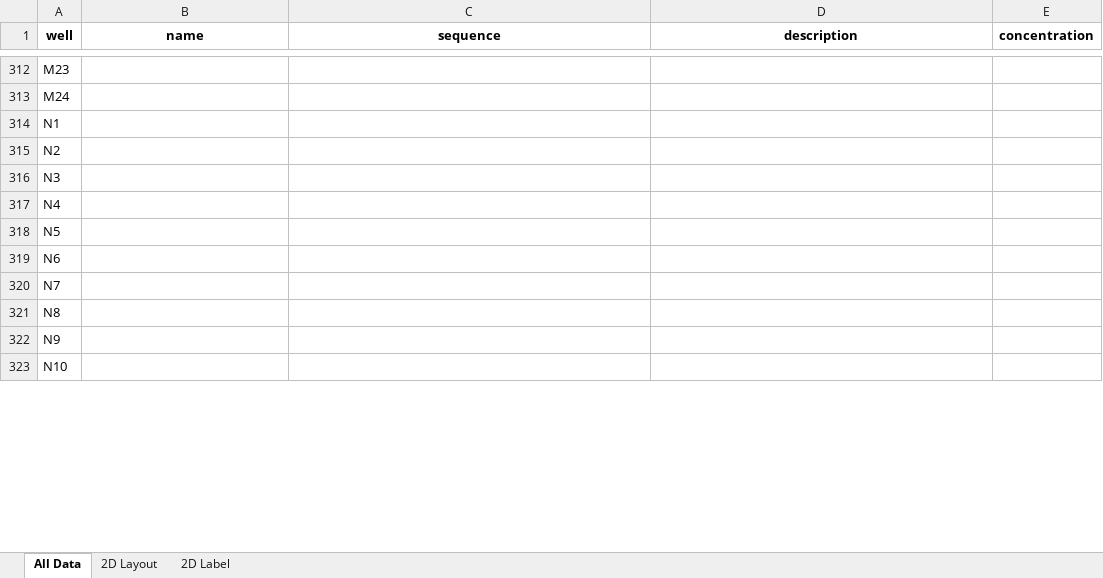
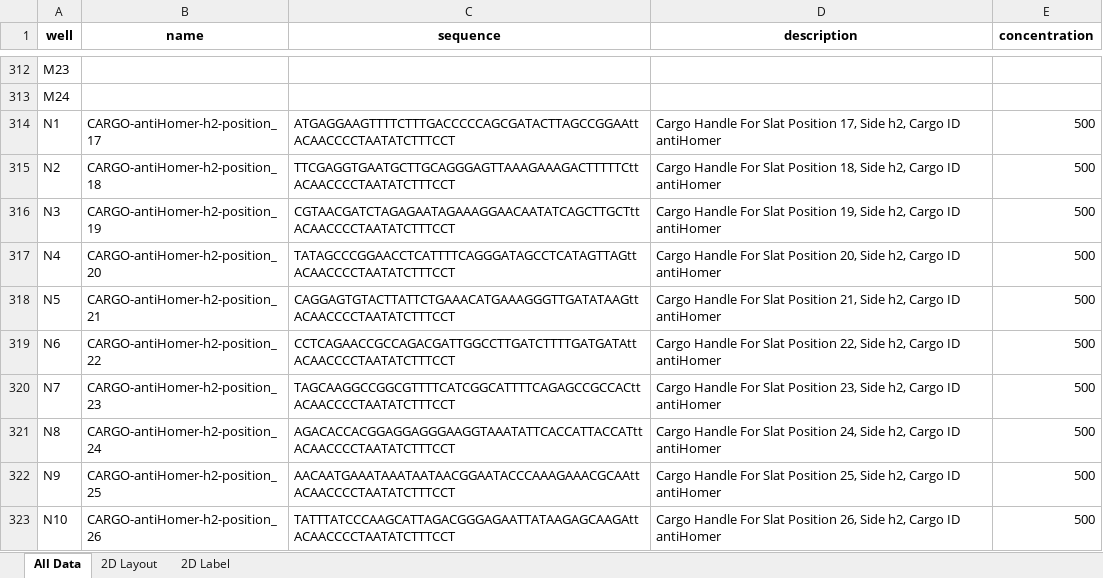
Before and after one commit to mattaq31/Hash-CAD, an Excel workbook: crisscross_kit/crisscross/dna_source_plates/cargo_plates/sw_src010_nelson_quimby_bart_edna_maxed.xlsx, sheet All Data, drawn as a sheet; only a part is shown, gaps mark what is left out; values as stored, in another font and other column widths than the file's, no borders; the diff covers the shown part only; the diff names each change by its address in the sheet, - before the commit and + after, or states it on an @@ line.

Commit message:
Added additional H2 Homer cargo

```diff
--- a/crisscross_kit/crisscross/dna_source_plates/cargo_plates/sw_src010_nelson_quimby_bart_edna_maxed.xlsx (sheet All Data)
+++ b/crisscross_kit/crisscross/dna_source_plates/cargo_plates/sw_src010_nelson_quimby_bart_edna_maxed.xlsx (sheet All Data)
-B314 (name): (empty)
+B314 (name): CARGO-antiHomer-h2-position_17
-C314 (sequence): (empty)
+C314 (sequence): ATGAGGAAGTTTTCTTTGACCCCCAGCGATACTTAGCCGGAAttACAACCCCTAATATCTTTCCT
-D314 (description): (empty)
+D314 (description): Cargo Handle For Slat Position 17, Side h2, Cargo ID antiHomer
-E314:E323 (concentration): (empty)
+E314:E323 (concentration): 500
-B315 (name): (empty)
+B315 (name): CARGO-antiHomer-h2-position_18
-C315 (sequence): (empty)
+C315 (sequence): TTCGAGGTGAATGCTTGCAGGGAGTTAAAGAAAGACTTTTTCttACAACCCCTAATATCTTTCCT
-D315 (description): (empty)
+D315 (description): Cargo Handle For Slat Position 18, Side h2, Cargo ID antiHomer
-B316 (name): (empty)
+B316 (name): CARGO-antiHomer-h2-position_19
-C316 (sequence): (empty)
+C316 (sequence): CGTAACGATCTAGAGAATAGAAAGGAACAATATCAGCTTGCTttACAACCCCTAATATCTTTCCT
-D316 (description): (empty)
+D316 (description): Cargo Handle For Slat Position 19, Side h2, Cargo ID antiHomer
-B317 (name): (empty)
+B317 (name): CARGO-antiHomer-h2-position_20
-C317 (sequence): (empty)
+C317 (sequence): TATAGCCCGGAACCTCATTTTCAGGGATAGCCTCATAGTTAGttACAACCCCTAATATCTTTCCT
-D317 (description): (empty)
+D317 (description): Cargo Handle For Slat Position 20, Side h2, Cargo ID antiHomer
-B318 (name): (empty)
+B318 (name): CARGO-antiHomer-h2-position_21
-C318 (sequence): (empty)
+C318 (sequence): CAGGAGTGTACTTATTCTGAAACATGAAAGGGTTGATATAAGttACAACCCCTAATATCTTTCCT
-D318 (description): (empty)
+D318 (description): Cargo Handle For Slat Position 21, Side h2, Cargo ID antiHomer
-B319 (name): (empty)
+B319 (name): CARGO-antiHomer-h2-position_22
-C319 (sequence): (empty)
+C319 (sequence): CCTCAGAACCGCCAGACGATTGGCCTTGATCTTTTGATGATAttACAACCCCTAATATCTTTCCT
-D319 (description): (empty)
+D319 (description): Cargo Handle For Slat Position 22, Side h2, Cargo ID antiHomer
-B320 (name): (empty)
+B320 (name): CARGO-antiHomer-h2-position_23
-C320 (sequence): (empty)
+C320 (sequence): TAGCAAGGCCGGCGTTTTCATCGGCATTTTCAGAGCCGCCACttACAACCCCTAATATCTTTCCT
-D320 (description): (empty)
+D320 (description): Cargo Handle For Slat Position 23, Side h2, Cargo ID antiHomer
-B321 (name): (empty)
+B321 (name): CARGO-antiHomer-h2-position_24
-C321 (sequence): (empty)
+C321 (sequence): AGACACCACGGAGGAGGGAAGGTAAATATTCACCATTACCATttACAACCCCTAATATCTTTCCT
-D321 (description): (empty)
+D321 (description): Cargo Handle For Slat Position 24, Side h2, Cargo ID antiHomer
-B322 (name): (empty)
+B322 (name): CARGO-antiHomer-h2-position_25
-C322 (sequence): (empty)
+C322 (sequence): AACAATGAAATAAATAATAACGGAATACCCAAAGAAACGCAAttACAACCCCTAATATCTTTCCT
-D322 (description): (empty)
+D322 (description): Cargo Handle For Slat Position 25, Side h2, Cargo ID antiHomer
-B323 (name): (empty)
+B323 (name): CARGO-antiHomer-h2-position_26
-C323 (sequence): (empty)
+C323 (sequence): TATTTATCCCAAGCATTAGACGGGAGAATTATAAGAGCAAGAttACAACCCCTAATATCTTTCCT
-D323 (description): (empty)
+D323 (description): Cargo Handle For Slat Position 26, Side h2, Cargo ID antiHomer
```
Also changed, not shown: 88 edited cells elsewhere in this sheet, sheet 2D Label, sheet 2D Layout.
